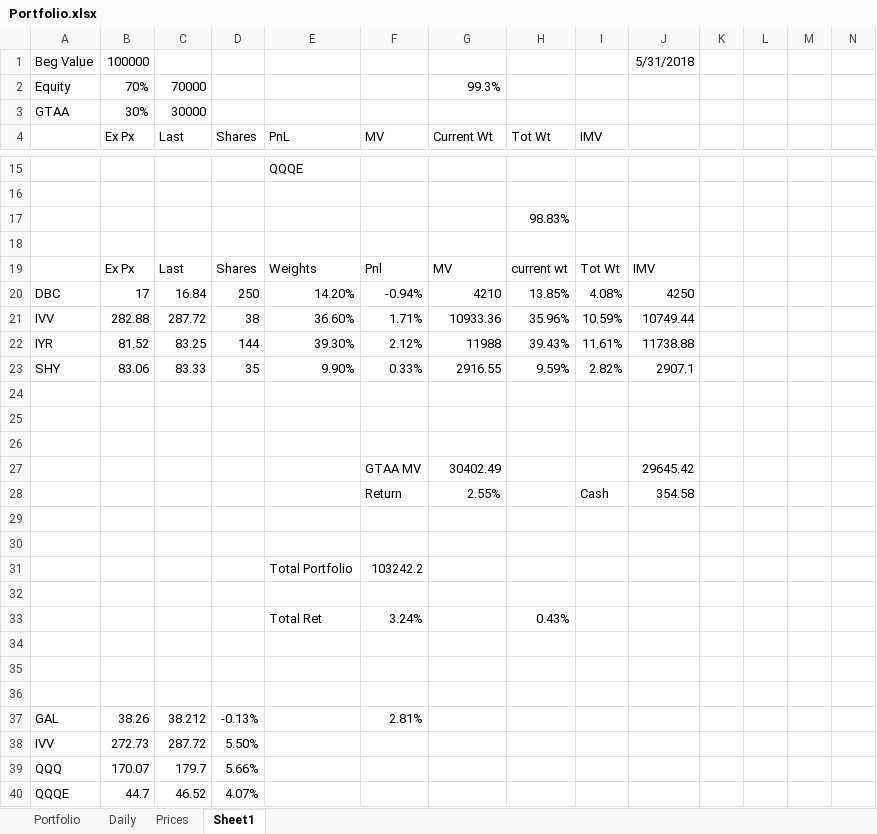
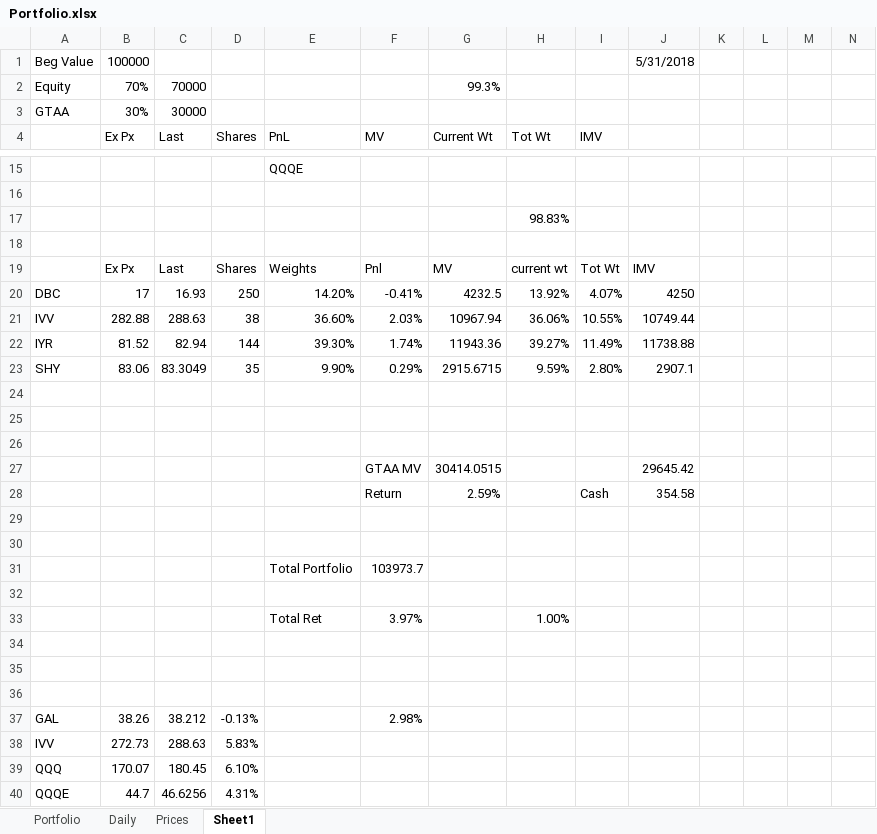
Before and after one commit to newbiecoder2017/GTAA, an Excel workbook: Portfolio.xlsx, sheet Sheet1, drawn as a sheet; only a part is shown, gaps mark what is left out; values as stored, in another font and other column widths than the file's, no borders; removed rows and columns are numbered as before the commit, all else as after; rows hold the shown columns only; the diff covers the shown part only; the diff names each change by its address in the sheet, - before the commit and + after, or states it on an @@ line.

```diff
--- a/Portfolio.xlsx (sheet Sheet1)
+++ b/Portfolio.xlsx (sheet Sheet1)
-C20 (Last): 16.84
+C20 (Last): 16.93
-F20 (MV): -0.94%
+F20 (MV): -0.41%
-G20 (Current Wt): 4210
+G20 (Current Wt): 4232.5
-H20 (Tot Wt): 13.85%
+H20 (Tot Wt): 13.92%
-I20 (IMV): 4.08%
+I20 (IMV): 4.07%
-C21 (Last): 287.72
+C21 (Last): 288.63
-F21 (MV): 1.71%
+F21 (MV): 2.03%
-G21 (Current Wt): 10933.36
+G21 (Current Wt): 10967.94
-H21 (Tot Wt): 35.96%
+H21 (Tot Wt): 36.06%
-I21 (IMV): 10.59%
+I21 (IMV): 10.55%
-C22 (Last): 83.25
+C22 (Last): 82.94
-F22 (MV): 2.12%
+F22 (MV): 1.74%
-G22 (Current Wt): 11988
+G22 (Current Wt): 11943.36
-H22 (Tot Wt): 39.43%
+H22 (Tot Wt): 39.27%
-I22 (IMV): 11.61%
+I22 (IMV): 11.49%
-C23 (Last): 83.33
+C23 (Last): 83.3049
-F23 (MV): 0.33%
+F23 (MV): 0.29%
-G23 (Current Wt): 2916.55
+G23 (Current Wt): 2915.6715
-I23 (IMV): 2.82%
+I23 (IMV): 2.80%
-G27 (Current Wt): 30402.49
+G27 (Current Wt): 30414.0515
-G28 (Current Wt): 2.55%
+G28 (Current Wt): 2.59%
-F31 (MV): 103242.2
+F31 (MV): 103973.7
-row 33:  |  |  |  | Total Ret | 3.24% |  | 0.43%
+row 33:  |  |  |  | Total Ret | 3.97% |  | 1.00%
-F37 (MV): 2.81%
+F37 (MV): 2.98%
-C38 (Last): 287.72
+C38 (Last): 288.63
-D38 (Shares): 5.50%
+D38 (Shares): 5.83%
-C39 (Last): 179.7
+C39 (Last): 180.45
-D39 (Shares): 5.66%
+D39 (Shares): 6.10%
-C40 (Last): 46.52
+C40 (Last): 46.6256
-D40 (Shares): 4.07%
+D40 (Shares): 4.31%
```
Also changed, not shown: 28 edited cells elsewhere in this sheet, sheet Portfolio, sheet Daily, sheet Prices, 3 other files.
